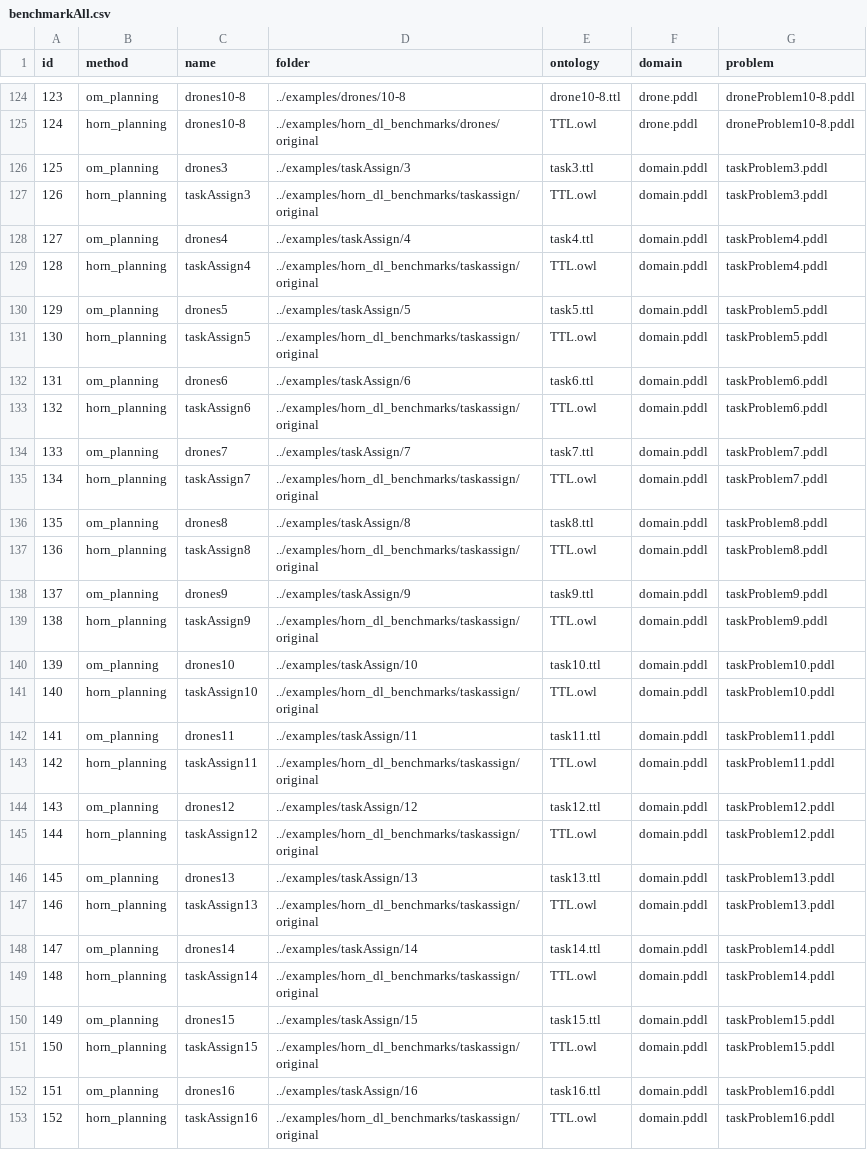
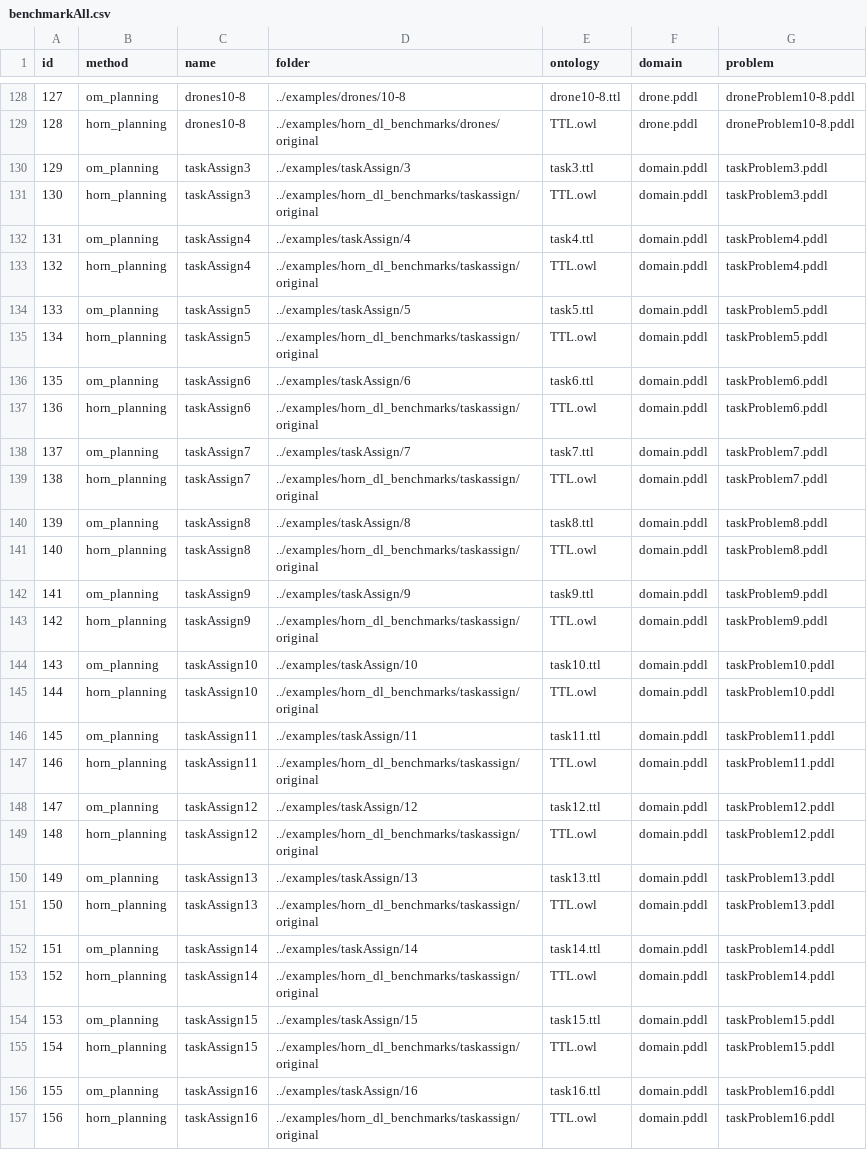
Before and after one commit to PKoopmann/om-pmc-planning, a CSV file: coordinator/benchmarkAll.csv, drawn as a sheet; only a part is shown, gaps mark what is left out; addresses are those after the commit; the diff covers the shown part only; the diff names each change by its address in the sheet, - before the commit and + after, or states it on an @@ line.

```diff
--- a/coordinator/benchmarkAll.csv
+++ b/coordinator/benchmarkAll.csv
@@ column A (id) renumbered from row 14 down @@
-C130 (name): drones3
+C130 (name): taskAssign3
-C132 (name): drones4
+C132 (name): taskAssign4
-C134 (name): drones5
+C134 (name): taskAssign5
-C136 (name): drones6
+C136 (name): taskAssign6
-C138 (name): drones7
+C138 (name): taskAssign7
-C140 (name): drones8
+C140 (name): taskAssign8
-C142 (name): drones9
+C142 (name): taskAssign9
-C144 (name): drones10
+C144 (name): taskAssign10
-C146 (name): drones11
+C146 (name): taskAssign11
-C148 (name): drones12
+C148 (name): taskAssign12
-C150 (name): drones13
+C150 (name): taskAssign13
-C152 (name): drones14
+C152 (name): taskAssign14
-C154 (name): drones15
+C154 (name): taskAssign15
-C156 (name): drones16
+C156 (name): taskAssign16
```
Also changed, not shown: 9 added rows and 5 edited cells elsewhere in this file, 23 other files.
